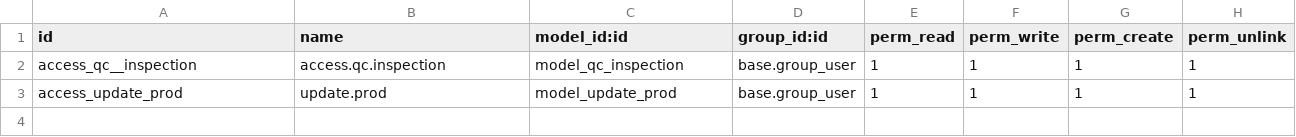
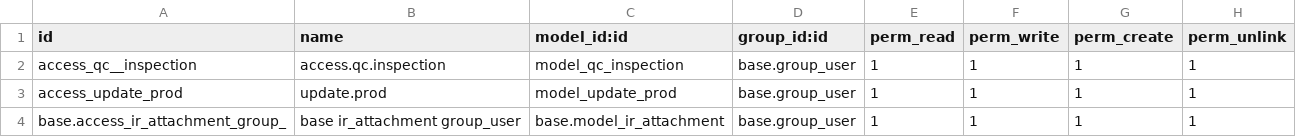
Before and after one commit to Wilsoftsolutions/Wilsoft-Odoo, a CSV file: qc_inspection/security/ir.model.access.csv, drawn as a sheet; the diff names each change by its address in the sheet, - before the commit and + after, or states it on an @@ line.

```diff
--- a/qc_inspection/security/ir.model.access.csv
+++ b/qc_inspection/security/ir.model.access.csv
+row 4: base.access_ir_attachment_group_ | base ir_attachment group_user | base.model_ir_attachment | base.group_user | 1 | 1 | 1 | 1
```
Also changed, not shown: 1 other file.
